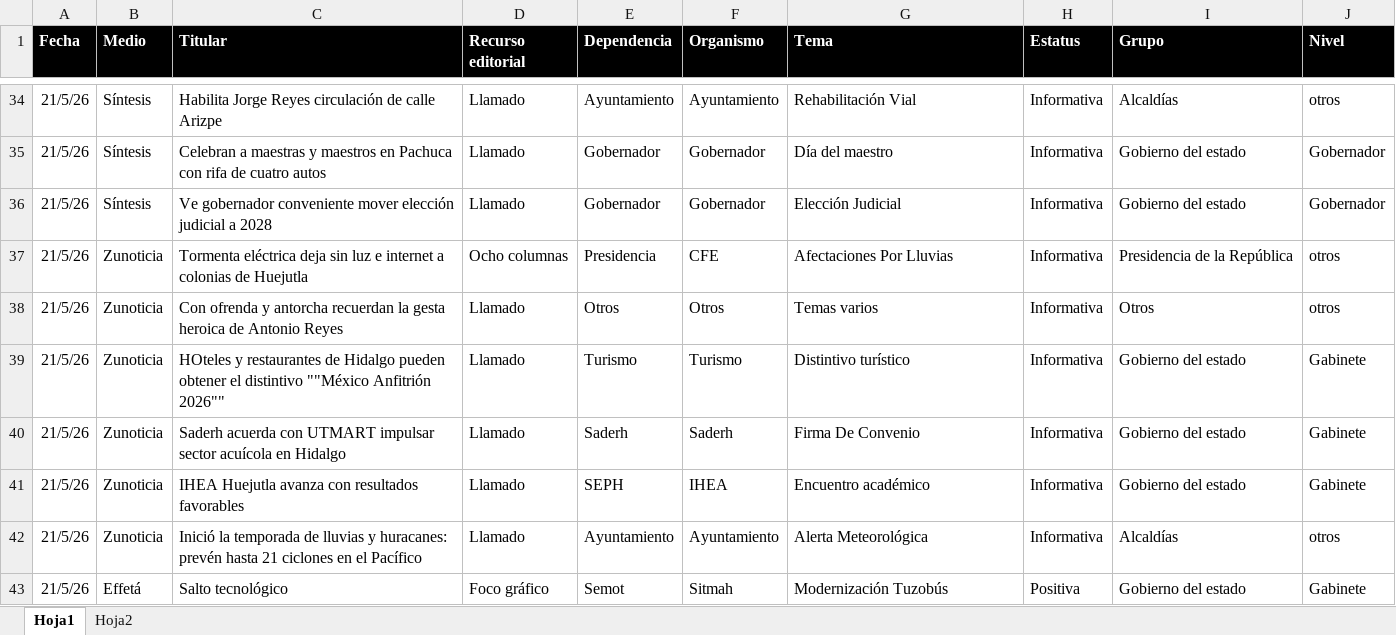
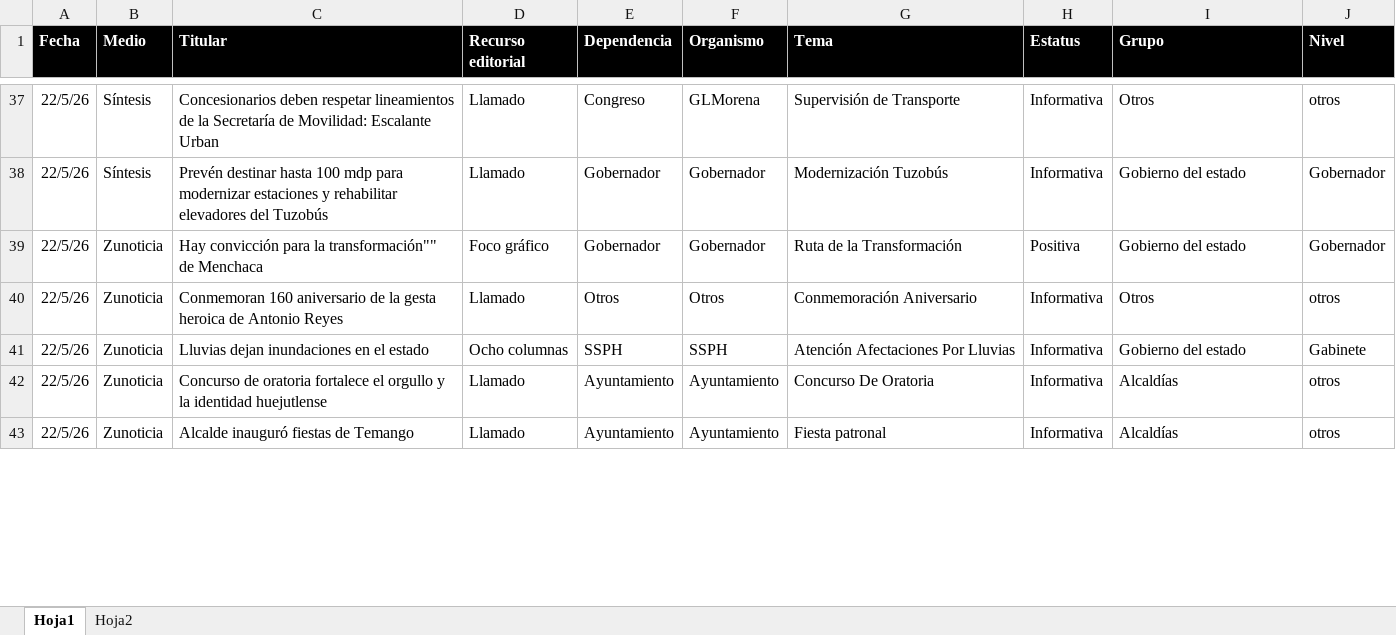
Before and after one commit to thelonious9/Reporteportadas, an Excel workbook: MuestraPortadas.xlsx, sheet Hoja1, drawn as a sheet; only a part is shown, gaps mark what is left out; values as stored, in another font and other column widths than the file's, no borders; table styles not drawn; removed rows and columns are numbered as before the commit, all else as after; the diff covers the shown part only; the diff names each change by its address in the sheet, - before the commit and + after, or states it on an @@ line.

```diff
--- a/MuestraPortadas.xlsx (sheet Hoja1)
+++ b/MuestraPortadas.xlsx (sheet Hoja1)
-A37:A39 (Fecha): 21/5/26
+A37:A39 (Fecha): 22/5/26
-C37 (Titular): Habilita Jorge Reyes circulación de calle Arizpe
+C37 (Titular): Concesionarios deben respetar lineamientos de la Secretaría de Movilidad: Escalante Urban
-E37 (Dependencia): Ayuntamiento
+E37 (Dependencia): Congreso
-F37 (Organismo): Ayuntamiento
+F37 (Organismo): GLMorena
-G37 (Tema): Rehabilitación Vial
+G37 (Tema): Supervisión de Transporte
-I37 (Grupo): Alcaldías
+I37 (Grupo): Otros
-C38 (Titular): Celebran a maestras y maestros en Pachuca con rifa de cuatro autos
+C38 (Titular): Prevén destinar hasta 100 mdp para modernizar estaciones y rehabilitar elevadores del Tuzobús
-G38 (Tema): Día del maestro
+G38 (Tema): Modernización Tuzobús
-B39 (Medio): Síntesis
+B39 (Medio): Zunoticia
-C39 (Titular): Ve gobernador conveniente mover elección judicial a 2028
+C39 (Titular): Hay convicción para la transformación"" de Menchaca
-D39 (Recurso editorial): Llamado
+D39 (Recurso editorial): Foco gráfico
-G39 (Tema): Elección Judicial
+G39 (Tema): Ruta de la Transformación
-H39 (Estatus): Informativa
+H39 (Estatus): Positiva
-row 37: 21/5/26 | Zunoticia | Tormenta eléctrica deja sin luz e internet a colonias de Huejutla | Ocho columnas | Presidencia | CFE | Afectaciones Por Lluvias | Informativa | Presidencia de la República | otros
-A40 (Fecha): 21/5/26
+A40 (Fecha): 22/5/26
-C40 (Titular): Con ofrenda y antorcha recuerdan la gesta…
+C40 (Titular): Conmemoran 160 aniversario de la gesta…
-G40 (Tema): Temas varios
+G40 (Tema): Conmemoración Aniversario
-row 39: 21/5/26 | Zunoticia | HOteles y restaurantes de Hidalgo pueden obtener el distintivo ""México Anfitrión 2026"" | Llamado | Turismo | Turismo | Distintivo turístico | Informativa | Gobierno del estado | Gabinete
-row 40: 21/5/26 | Zunoticia | Saderh acuerda con UTMART impulsar sector acuícola en Hidalgo | Llamado | Saderh | Saderh | Firma De Convenio | Informativa | Gobierno del estado | Gabinete
-A41:A42 (Fecha): 21/5/26
+A41:A42 (Fecha): 22/5/26
-C41 (Titular): IHEA Huejutla avanza con resultados favorables
+C41 (Titular): Lluvias dejan inundaciones en el estado
-D41 (Recurso editorial): Llamado
+D41 (Recurso editorial): Ocho columnas
-E41 (Dependencia): SEPH
+E41 (Dependencia): SSPH
-F41 (Organismo): IHEA
+F41 (Organismo): SSPH
-G41 (Tema): Encuentro académico
+G41 (Tema): Atención Afectaciones Por Lluvias
-C42 (Titular): Inició la temporada de lluvias y huracanes: prevén hasta 21 ciclones en el Pacífico
+C42 (Titular): Concurso de oratoria fortalece el orgullo y la identidad huejutlense
-G42 (Tema): Alerta Meteorológica
+G42 (Tema): Concurso De Oratoria
-row 43: 21/5/26 | Effetá | Salto tecnológico | Foco gráfico | Semot | Sitmah | Modernización Tuzobús | Positiva | Gobierno del estado | Gabinete
+row 43: 22/5/26 | Zunoticia | Alcalde inauguró fiestas de Temango | Llamado | Ayuntamiento | Ayuntamiento | Fiesta patronal | Informativa | Alcaldías | otros
```
Also changed, not shown: 35 added rows, 21 removed rows and 104 edited cells elsewhere in this sheet, 2 other files.
